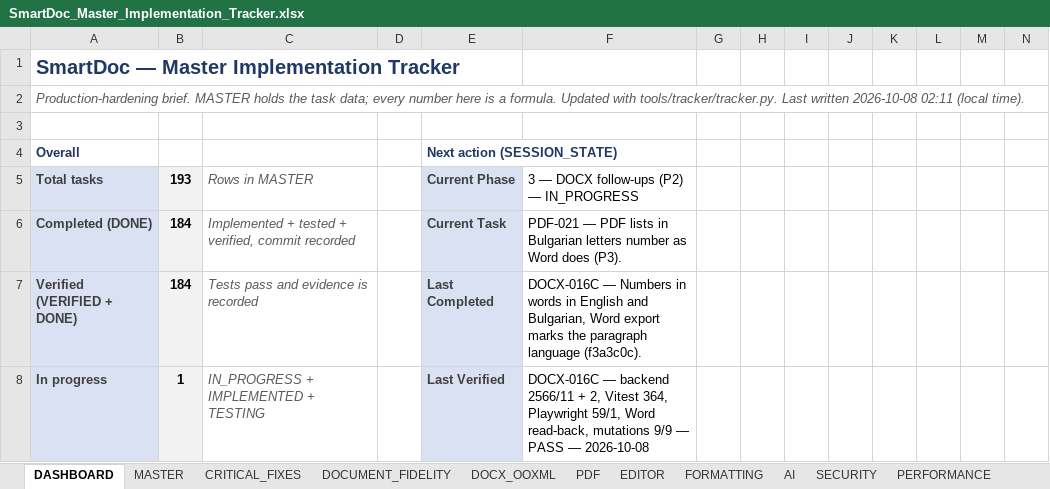
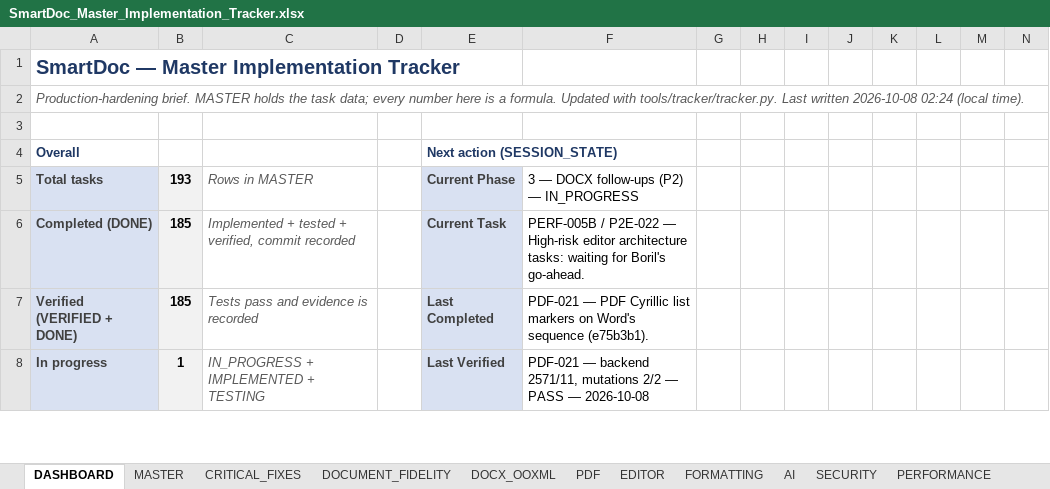
Before and after one commit to Drajeto07/claude, an Excel workbook: SmartDoc_Master_Implementation_Tracker.xlsx, sheet DASHBOARD, drawn as a sheet; only a part is shown; values as stored, in another font and other column widths than the file's, no borders; conditional formats not drawn; the diff covers the shown part only; the diff names each change by its address in the sheet, - before the commit and + after, or states it on an @@ line.

```diff
--- a/SmartDoc_Master_Implementation_Tracker.xlsx (sheet DASHBOARD)
+++ b/SmartDoc_Master_Implementation_Tracker.xlsx (sheet DASHBOARD)
-A2: …written 2026-10-08 02:11 (local time).
+A2: …written 2026-10-08 02:24 (local time).
-B6:B7: 184
+B6:B7: 185
-F6: PDF-021 — PDF lists in Bulgarian letters number as Word does (P3).
+F6: PERF-005B / P2E-022 — High-risk editor architecture tasks: waiting for Boril's go-ahead.
-F7: DOCX-016C — Numbers in words in English and Bulgarian, Word export marks the paragraph language (f3a3c0c).
+F7: PDF-021 — PDF Cyrillic list markers on Word's sequence (e75b3b1).
-F8: DOCX-016C — backend 2566/11 + 2, Vitest 364, Playwright 59/1, Word read-back, mutations 9/9 — PASS…
+F8: PDF-021 — backend 2571/11, mutations 2/2 — PASS…
```
Also changed, not shown: 1 added row, 1 removed row and 26 edited cells elsewhere in this sheet, sheet TESTING, sheet PDF, sheet SESSION_STATE, sheet CHANGE_LOG, sheet MASTER, formulas that keep their value, 2 other files.
